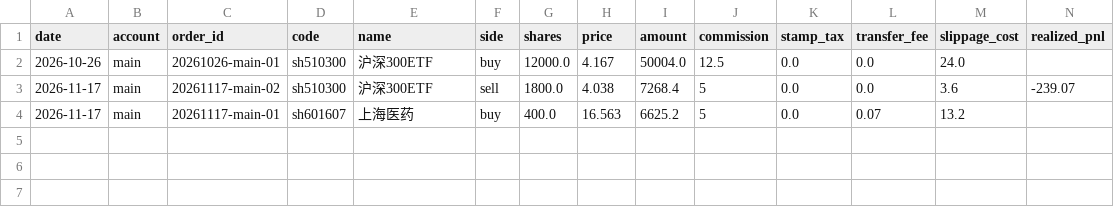
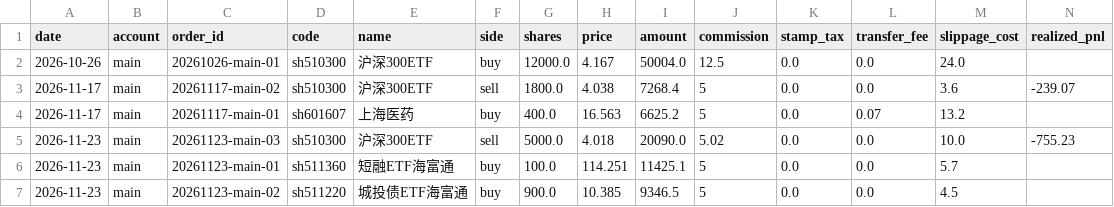
Before and after one commit to ice-tong/a-stock-investment, a CSV file: accounts/main/trades.csv, drawn as a sheet; only a part is shown; rows hold the shown columns only; the diff names each change by its address in the sheet, - before the commit and + after, or states it on an @@ line.

```diff
--- a/accounts/main/trades.csv
+++ b/accounts/main/trades.csv
+row 5: 2026-11-23 | main | 20261123-main-03 | sh510300 | 沪深300ETF | sell | 5000.0 | 4.018 | 20090.0 | 5.02 | 0.0 | 0.0 | 10.0 | -755.23
+row 6: 2026-11-23 | main | 20261123-main-01 | sh511360 | 短融ETF海富通 | buy | 100.0 | 114.251 | 11425.1 | 5 | 0.0 | 0.0 | 5.7
+row 7: 2026-11-23 | main | 20261123-main-02 | sh511220 | 城投债ETF海富通 | buy | 900.0 | 10.385 | 9346.5 | 5 | 0.0 | 0.0 | 4.5
```
Also changed, not shown: accounts/quant/trades.csv, 5 other files.
